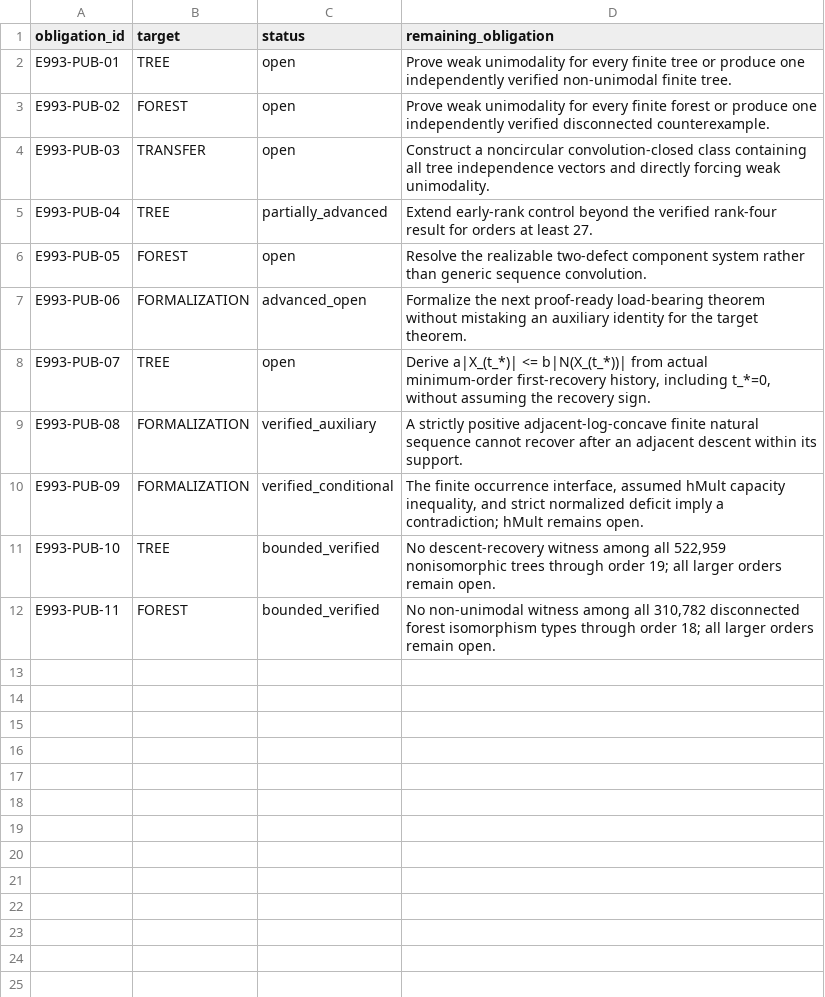
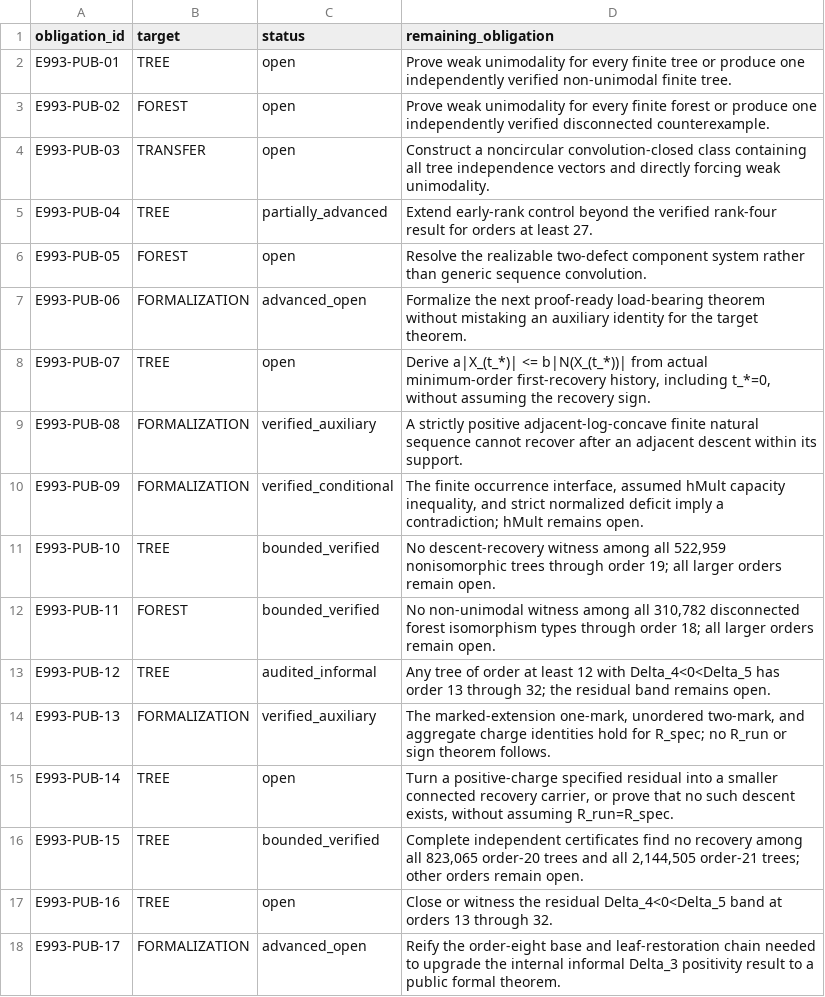
Before and after one commit to Xeit-AI-Inc/erdos-993, a CSV file: evidence/obligations.csv, drawn as a sheet.

Commit message:
feat: publish proof-gap completion results

```diff
--- a/evidence/obligations.csv
+++ b/evidence/obligations.csv
@@ -12 +12,7 @@ E993-PUB-10,TREE,bounded_verified,"No descent-recovery witness among all 522,959
 E993-PUB-11,FOREST,bounded_verified,"No non-unimodal witness among all 310,782 disconnected forest isomorphism types through order 18; all larger orders remain open."
+E993-PUB-12,TREE,audited_informal,"Any tree of order at least 12 with Delta_4<0<Delta_5 has order 13 through 32; the residual band remains open."
+E993-PUB-13,FORMALIZATION,verified_auxiliary,"The marked-extension one-mark, unordered two-mark, and aggregate charge identities hold for R_spec; no R_run or sign theorem follows."
+E993-PUB-14,TREE,open,"Turn a positive-charge specified residual into a smaller connected recovery carrier, or prove that no such descent exists, without assuming R_run=R_spec."
+E993-PUB-15,TREE,bounded_verified,"Complete independent certificates find no recovery among all 823,065 order-20 trees and all 2,144,505 order-21 trees; other orders remain open."
+E993-PUB-16,TREE,open,"Close or witness the residual Delta_4<0<Delta_5 band at orders 13 through 32."
+E993-PUB-17,FORMALIZATION,advanced_open,"Reify the order-eight base and leaf-restoration chain needed to upgrade the internal informal Delta_3 positivity result to a public formal theorem."
```
Also changed, not shown: 23 other files.
